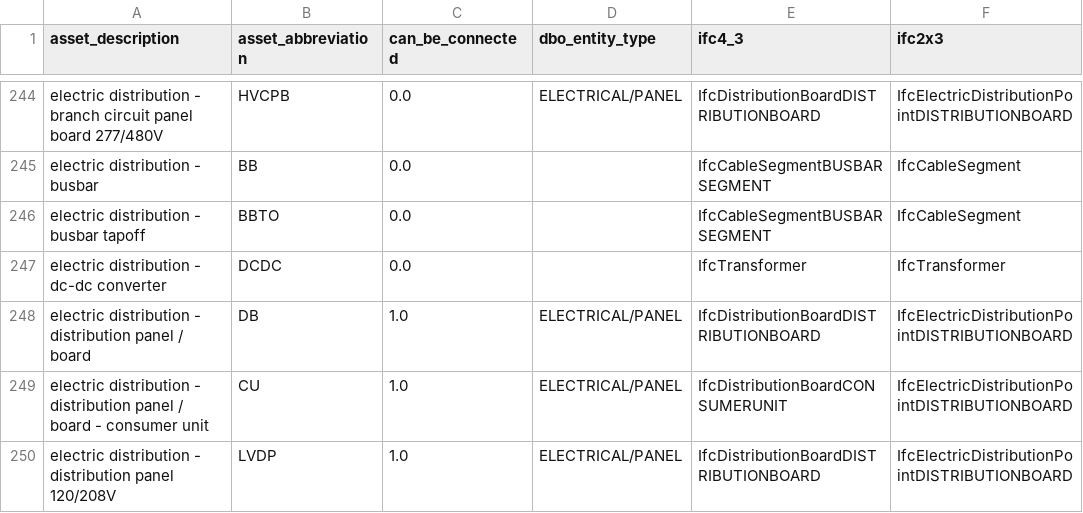
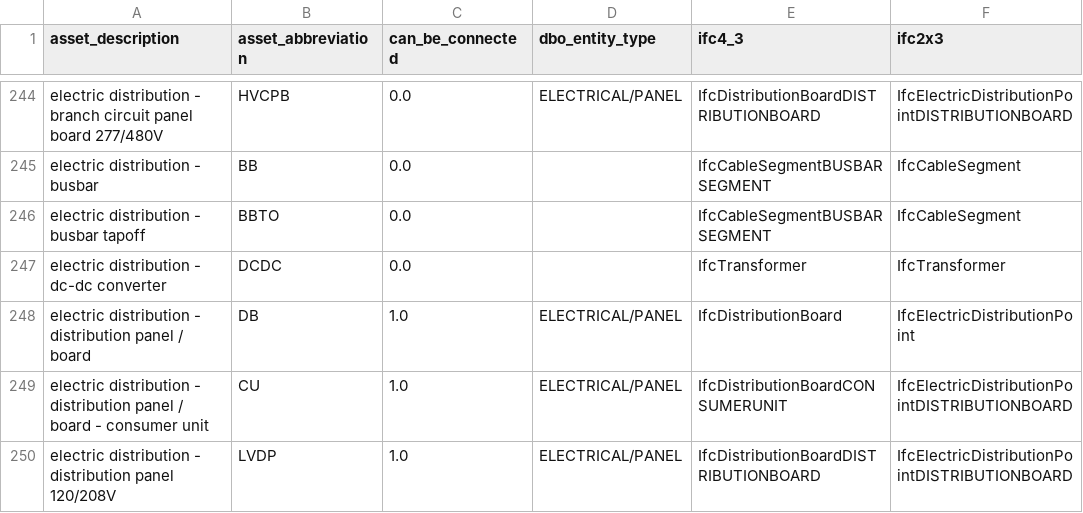
Before and after one commit to theodi/BDNS, a CSV file: BDNS_Abbreviations_Register.csv, drawn as a sheet; only a part is shown, gaps mark what is left out.

Commit message:
REVIEW: removed the DISTRIBUTIONBOARD enum from IfcDistributionBoard so it can be the default mapping to IfcDistributionBoard

```diff
--- a/BDNS_Abbreviations_Register.csv
+++ b/BDNS_Abbreviations_Register.csv
@@ -247,3 +247,3 @@ electric distribution - busbar tapoff,BBTO,0.0,,IfcCableSegmentBUSBARSEGMENT,Ifc
 electric distribution - dc-dc converter,DCDC,0.0,,IfcTransformer,IfcTransformer
-electric distribution - distribution panel / board,DB,1.0,ELECTRICAL/PANEL,IfcDistributionBoardDISTRIBUTIONBOARD,IfcElectricDistributionPointDISTRIBUTIONBOARD
+electric distribution - distribution panel / board,DB,1.0,ELECTRICAL/PANEL,IfcDistributionBoard,IfcElectricDistributionPoint
 electric distribution - distribution panel / board - consumer unit,CU,1.0,ELECTRICAL/PANEL,IfcDistributionBoardCONSUMERUNIT,IfcElectricDistributionPointDISTRIBUTIONBOARD
```
